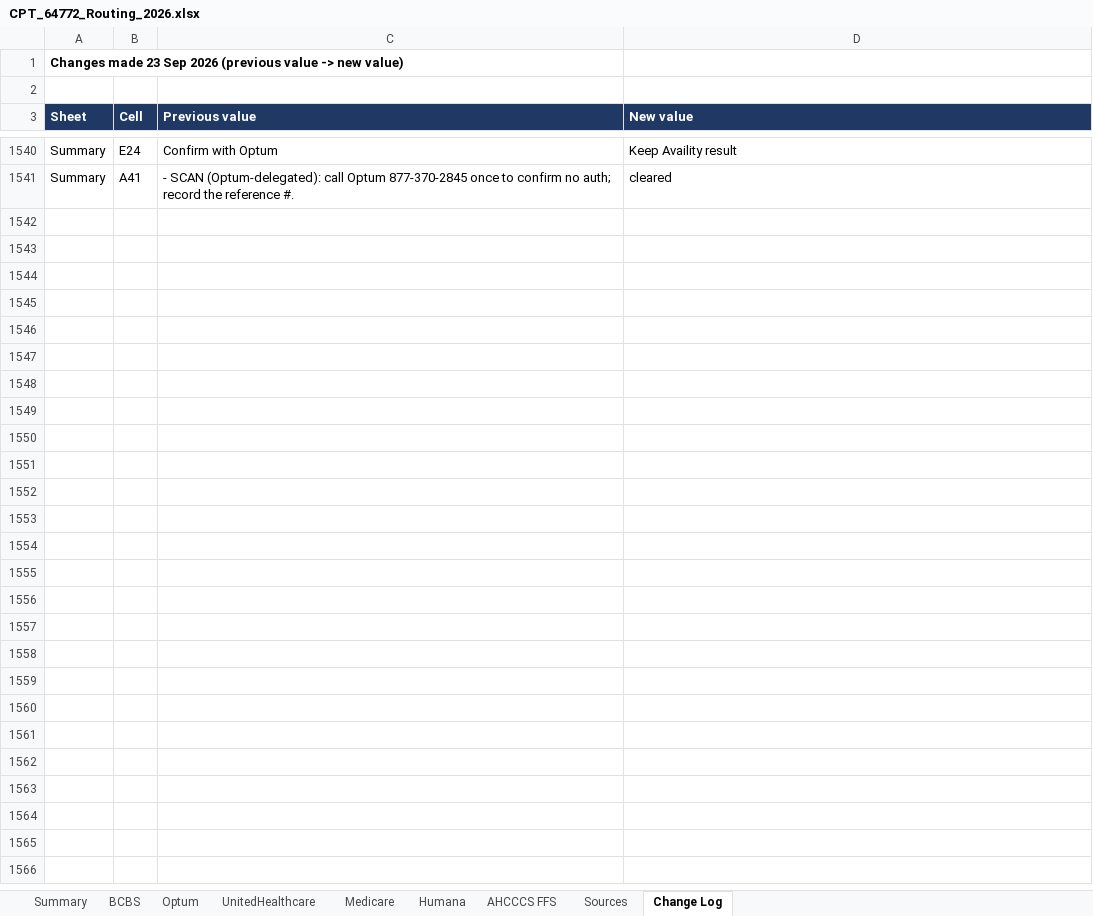
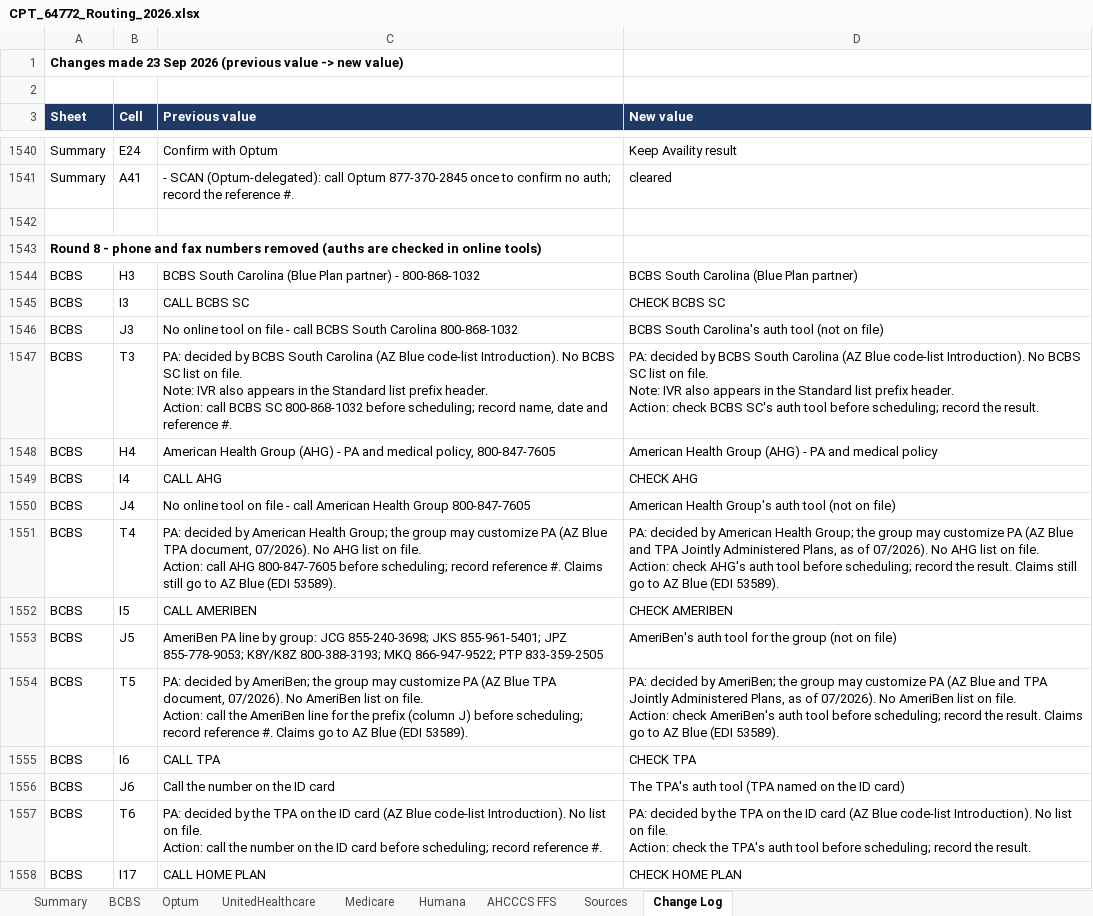
Before and after one commit to LindaMora10/Medical-Billing-Specialties, an Excel workbook: Code Research/CPT_64772_Routing_2026.xlsx, sheet Change Log, drawn as a sheet; only a part is shown, gaps mark what is left out; values as stored, in another font and other column widths than the file's, no borders; ↵ is a line break in a cell; the diff covers the shown part only; the diff names each change by its address in the sheet, - before the commit and + after, or states it on an @@ line.

```diff
--- a/Code Research/CPT_64772_Routing_2026.xlsx (sheet Change Log)
+++ b/Code Research/CPT_64772_Routing_2026.xlsx (sheet Change Log)
+row 1542: (empty)
+row 1543: Round 8 - phone and fax numbers removed (auths are checked in online tools)
+row 1544: BCBS | H3 | BCBS South Carolina (Blue Plan partner) - 800-868-1032 | BCBS South Carolina (Blue Plan partner)
+row 1545: BCBS | I3 | CALL BCBS SC | CHECK BCBS SC
+row 1546: BCBS | J3 | No online tool on file - call BCBS South Carolina 800-868-1032 | BCBS South Carolina's auth tool (not on file)
+row 1547: BCBS | T3 | PA: decided by BCBS South Carolina (AZ Blue code-list Introduction). No BCBS SC list on file. ↵ Note: IVR also appears in the Standard list prefix header. ↵ Action: call BCBS SC 800-868-1032 before scheduling; record name, date and reference #. | PA: decided by BCBS South Carolina (AZ Blue code-list Introduction). No BCBS SC list on file. ↵ Note: IVR also appears in the Standard list prefix header. ↵ Action: check BCBS SC's auth tool before scheduling; record the result.
+row 1548: BCBS | H4 | American Health Group (AHG) - PA and medical policy, 800-847-7605 | American Health Group (AHG) - PA and medical policy
+row 1549: BCBS | I4 | CALL AHG | CHECK AHG
+row 1550: BCBS | J4 | No online tool on file - call American Health Group 800-847-7605 | American Health Group's auth tool (not on file)
+row 1551: BCBS | T4 | PA: decided by American Health Group; the group may customize PA (AZ Blue TPA document, 07/2026). No AHG list on file. ↵ Action: call AHG 800-847-7605 before scheduling; record reference #. Claims still go to AZ Blue (EDI 53589). | PA: decided by American Health Group; the group may customize PA (AZ Blue and TPA Jointly Administered Plans, as of 07/2026). No AHG list on file. ↵ Action: check AHG's auth tool before scheduling; record the result. Claims still go to AZ Blue (EDI 53589).
+row 1552: BCBS | I5 | CALL AMERIBEN | CHECK AMERIBEN
+row 1553: BCBS | J5 | AmeriBen PA line by group: JCG 855-240-3698; JKS 855-961-5401; JPZ 855-778-9053; K8Y/K8Z 800-388-3193; MKQ 866-947-9522; PTP 833-359-2505 | AmeriBen's auth tool for the group (not on file)
+row 1554: BCBS | T5 | PA: decided by AmeriBen; the group may customize PA (AZ Blue TPA document, 07/2026). No AmeriBen list on file. ↵ Action: call the AmeriBen line for the prefix (column J) before scheduling; record reference #. Claims go to AZ Blue (EDI 53589). | PA: decided by AmeriBen; the group may customize PA (AZ Blue and TPA Jointly Administered Plans, as of 07/2026). No AmeriBen list on file. ↵ Action: check AmeriBen's auth tool before scheduling; record the result. Claims go to AZ Blue (EDI 53589).
+row 1555: BCBS | I6 | CALL TPA | CHECK TPA
+row 1556: BCBS | J6 | Call the number on the ID card | The TPA's auth tool (TPA named on the ID card)
+row 1557: BCBS | T6 | PA: decided by the TPA on the ID card (AZ Blue code-list Introduction). No list on file. ↵ Action: call the number on the ID card before scheduling; record reference #. | PA: decided by the TPA on the ID card (AZ Blue code-list Introduction). No list on file. ↵ Action: check the TPA's auth tool before scheduling; record the result.
+row 1558: BCBS | I17 | CALL HOME PLAN | CHECK HOME PLAN
```
Also changed, not shown: 72 added rows elsewhere in this sheet, sheet Optum, sheet BCBS, sheet UnitedHealthcare, sheet Summary, sheet AHCCCS FFS, sheet Humana.
